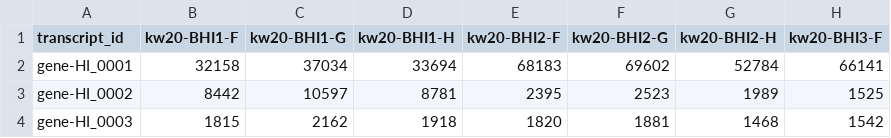
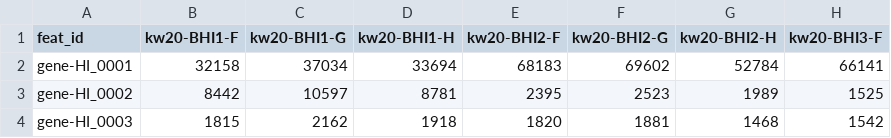
Before and after one commit to asmasonomics/asmasonomics.github.io, a TSV file: assets/coursefiles/2024-03_66I/Hi_PRJNA293882_counts.tsv, drawn as a sheet; only a part is shown; the diff names each change by its address in the sheet, - before the commit and + after, or states it on an @@ line.

```diff
--- a/assets/coursefiles/2024-03_66I/Hi_PRJNA293882_counts.tsv
+++ b/assets/coursefiles/2024-03_66I/Hi_PRJNA293882_counts.tsv
-A1: transcript_id
+A1: feat_id
```
Also changed, not shown: assets/coursefiles/2024-03_66I/Hi_feature_names.tsv, 1 other file.
